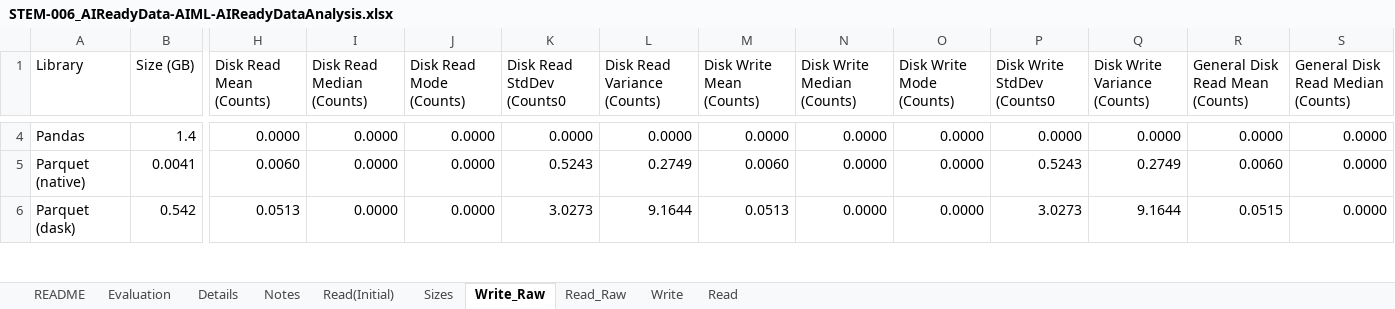
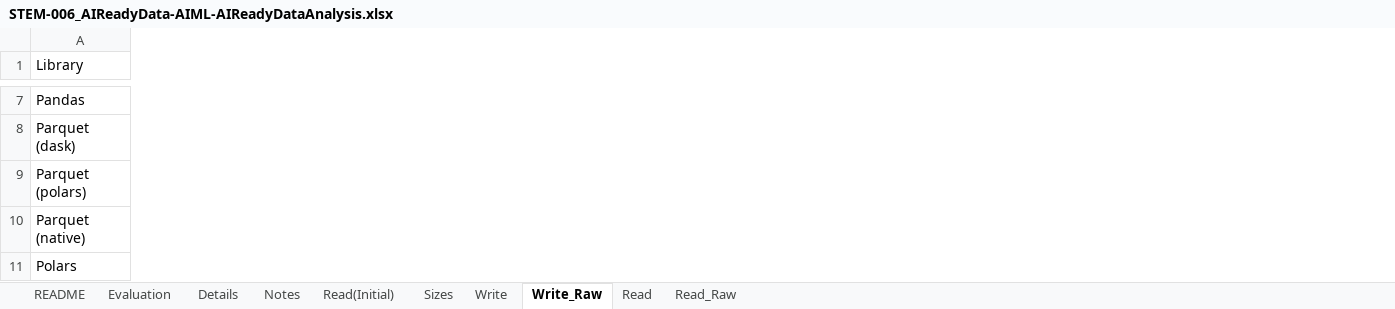
Before and after one commit to christophergarthwood/jbooks, an Excel workbook: STEM-006_AIReadyData-AIML-AIReadyDataAnalysis.xlsx, sheet Write_Raw, drawn as a sheet; only a part is shown, gaps mark what is left out; values as stored, in another font and other column widths than the file's, no borders; removed rows and columns are numbered as before the commit, all else as after; rows hold the shown columns only; the diff covers the shown part only; the diff names each change by its address in the sheet, - before the commit and + after, or states it on an @@ line.

Commit message:
Updated runtime environments, removed counts and bytes related to I/O because faster libraries were often not reporting numbers.  Spreadsheet changed to scale all ranks by 0 to 1 using Min/Max Scaling.

```diff
--- a/STEM-006_AIReadyData-AIML-AIReadyDataAnalysis.xlsx (sheet Write_Raw)
+++ b/STEM-006_AIReadyData-AIML-AIReadyDataAnalysis.xlsx (sheet Write_Raw)
@@ sheet tab order changed: README | Evaluation | Details | Notes | Read(Initial) | Sizes | Write | Write_Raw | Read | Read_Raw @@
-column B (Size (GB)), row 4: 1.4; row 6: 0.542
-column H (Disk Read Mean (Counts)), row 4: 0.0000; row 6: 0.0513
-column I (Disk Read Median (Counts)), row 4: 0.0000; row 6: 0.0000
-column J (Disk Read Mode (Counts)), row 4: 0.0000; row 6: 0.0000
-column K (Disk Read StdDev (Counts0), row 4: 0.0000; row 6: 3.0273
-column L (Disk Read Variance (Counts)), row 4: 0.0000; row 6: 9.1644
-column M (Disk Write Mean (Counts)), row 4: 0.0000; row 6: 0.0513
-column N (Disk Write Median (Counts)), row 4: 0.0000; row 6: 0.0000
-column O (Disk Write Mode (Counts)), row 4: 0.0000; row 6: 0.0000
-column P (Disk Write StdDev (Counts0), row 4: 0.0000; row 6: 3.0273
-column Q (Disk Write Variance (Counts)), row 4: 0.0000; row 6: 9.1644
-column R (General Disk Read Mean (Counts)), row 4: 0.0000; row 6: 0.0515
-column S, row 1: General Disk Read Median (Counts); row 4: 0.0000; row 6: 0.0000
-row 5: Parquet (native) | 0.0041 | 0.0060 | 0.0000 | 0.0000 | 0.5243 | 0.2749 | 0.0060 | 0.0000 | 0.0000 | 0.5243 | 0.2749 | 0.0060 | 0.0000
+row 9: Parquet (polars)
+row 10: Parquet (native)
+row 11: Polars
```
Also changed, not shown: 4 added rows, 1 removed row, 28 removed columns and 90 edited cells elsewhere in this sheet, sheet Evaluation, sheet Read_Raw, sheet Read, sheet Write, sheet Sizes, sheet README, 2 more sheets, formulas that keep their value, charts or pictures, 2 other files.
